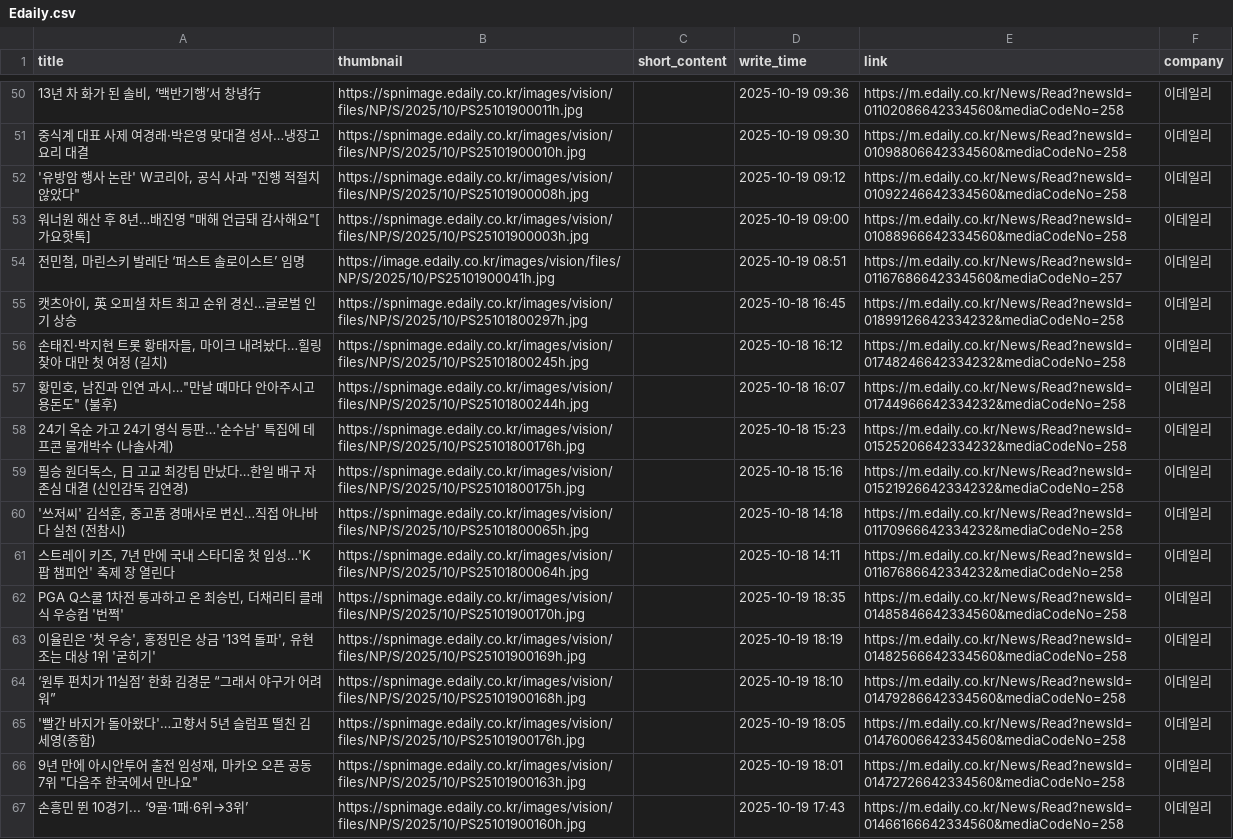
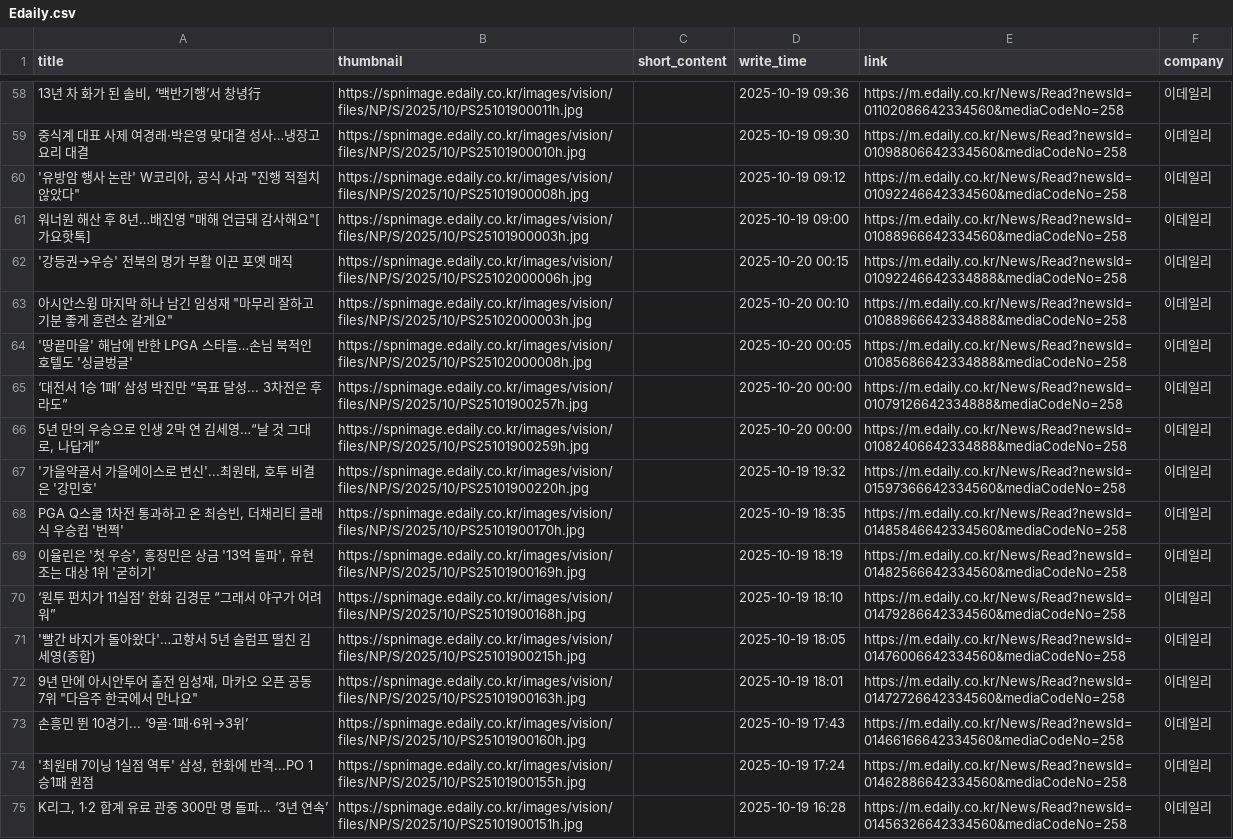
Before and after one commit to Leehyeongseok010802/Python_TWC, a CSV file: Completed_csv/Edaily.csv, drawn as a sheet; only a part is shown, gaps mark what is left out; the shorter side is filled out with more unchanged rows; removed rows and columns are numbered as before the commit, all else as after; the diff covers the shown part only; the diff names each change by its address in the sheet, - before the commit and + after, or states it on an @@ line.

```diff
--- a/Completed_csv/Edaily.csv
+++ b/Completed_csv/Edaily.csv
-row 54: 전민철, 마린스키 발레단 ‘퍼스트 솔로이스트’ 임명 | https://image.edaily.co.kr/images/vision/files/NP/S/2025/10/PS25101900041h.jpg |  | 2025-10-19 08:51 | https://m.edaily.co.kr/News/Read?newsId=01167686642334560&mediaCodeNo=257 | 이데일리
-A62 (title): 캣츠아이, 英 오피셜 차트 최고 순위 경신…글로벌 인기 상승
+A62 (title): '강등권→우승' 전북의 명가 부활 이끈 포옛 매직
-B62 (thumbnail): https://spnimage.edaily.co.kr/images/vision/files/NP/S/2025/10/PS25101800297h.jpg
+B62 (thumbnail): https://spnimage.edaily.co.kr/images/vision/files/NP/S/2025/10/PS25102000006h.jpg
-D62 (write_time): 2025-10-18 16:45
+D62 (write_time): 2025-10-20 00:15
-E62 (link): https://m.edaily.co.kr/News/Read?newsId=01899126642334232&mediaCodeNo=258
+E62 (link): https://m.edaily.co.kr/News/Read?newsId=01092246642334888&mediaCodeNo=258
-row 56: 손태진·박지현 트롯 황태자들, 마이크 내려놨다…힐링 찾아 대만 첫 여정 (길치) | https://spnimage.edaily.co.kr/images/vision/files/NP/S/2025/10/PS25101800245h.jpg |  | 2025-10-18 16:12 | https://m.edaily.co.kr/News/Read?newsId=01748246642334232&mediaCodeNo=258 | 이데일리
-A63 (title): 황민호, 남진과 인연 과시…"만날 때마다 안아주시고 용돈도" (불후)
+A63 (title): 아시안스윙 마지막 하나 남긴 임성재 "마무리 잘하고 기분 좋게 훈련소 갈게요"
-B63 (thumbnail): https://spnimage.edaily.co.kr/images/vision/files/NP/S/2025/10/PS25101800244h.jpg
+B63 (thumbnail): https://spnimage.edaily.co.kr/images/vision/files/NP/S/2025/10/PS25102000003h.jpg
-D63 (write_time): 2025-10-18 16:07
+D63 (write_time): 2025-10-20 00:10
-E63 (link): https://m.edaily.co.kr/News/Read?newsId=01744966642334232&mediaCodeNo=258
+E63 (link): https://m.edaily.co.kr/News/Read?newsId=01088966642334888&mediaCodeNo=258
-A64 (title): 24기 옥순 가고 24기 영식 등판…'순수남' 특집에 데프콘 물개박수 (나솔사계)
+A64 (title): '땅끝마을' 해남에 반한 LPGA 스타들…손님 북적인 호텔도 '싱글벙글'
-B64 (thumbnail): https://spnimage.edaily.co.kr/images/vision/files/NP/S/2025/10/PS25101800176h.jpg
+B64 (thumbnail): https://spnimage.edaily.co.kr/images/vision/files/NP/S/2025/10/PS25102000008h.jpg
-D64 (write_time): 2025-10-18 15:23
+D64 (write_time): 2025-10-20 00:05
-E64 (link): https://m.edaily.co.kr/News/Read?newsId=01525206642334232&mediaCodeNo=258
+E64 (link): https://m.edaily.co.kr/News/Read?newsId=01085686642334888&mediaCodeNo=258
-A65 (title): 필승 원더독스, 日 고교 최강팀 만났다…한일 배구 자존심 대결 (신인감독 김연경)
+A65 (title): ‘대전서 1승 1패’ 삼성 박진만 “목표 달성... 3차전은 후라도”
-B65 (thumbnail): https://spnimage.edaily.co.kr/images/vision/files/NP/S/2025/10/PS25101800175h.jpg
+B65 (thumbnail): https://spnimage.edaily.co.kr/images/vision/files/NP/S/2025/10/PS25101900257h.jpg
-D65 (write_time): 2025-10-18 15:16
+D65 (write_time): 2025-10-20 00:00
-E65 (link): https://m.edaily.co.kr/News/Read?newsId=01521926642334232&mediaCodeNo=258
+E65 (link): https://m.edaily.co.kr/News/Read?newsId=01079126642334888&mediaCodeNo=258
-A66 (title): '쓰저씨' 김석훈, 중고품 경매사로 변신…직접 아나바다 실천 (전참시)
+A66 (title): 5년 만의 우승으로 인생 2막 연 김세영…“날 것 그대로, 나답게”
-B66 (thumbnail): https://spnimage.edaily.co.kr/images/vision/files/NP/S/2025/10/PS25101800065h.jpg
+B66 (thumbnail): https://spnimage.edaily.co.kr/images/vision/files/NP/S/2025/10/PS25101900259h.jpg
-D66 (write_time): 2025-10-18 14:18
+D66 (write_time): 2025-10-20 00:00
-E66 (link): https://m.edaily.co.kr/News/Read?newsId=01170966642334232&mediaCodeNo=258
+E66 (link): https://m.edaily.co.kr/News/Read?newsId=01082406642334888&mediaCodeNo=258
-A67 (title): 스트레이 키즈, 7년 만에 국내 스타디움 첫 입성…'K팝 챔피언' 축제 장 열린다
+A67 (title): '가을약골서 가을에이스로 변신'...최원태, 호투 비결은 '강민호'
-B67 (thumbnail): https://spnimage.edaily.co.kr/images/vision/files/NP/S/2025/10/PS25101800064h.jpg
+B67 (thumbnail): https://spnimage.edaily.co.kr/images/vision/files/NP/S/2025/10/PS25101900220h.jpg
-D67 (write_time): 2025-10-18 14:11
+D67 (write_time): 2025-10-19 19:32
-E67 (link): https://m.edaily.co.kr/News/Read?newsId=01167686642334232&mediaCodeNo=258
+E67 (link): https://m.edaily.co.kr/News/Read?newsId=01597366642334560&mediaCodeNo=258
-B71 (thumbnail): https://spnimage.edaily.co.kr/images/vision/files/NP/S/2025/10/PS25101900176h.jpg
+B71 (thumbnail): https://spnimage.edaily.co.kr/images/vision/files/NP/S/2025/10/PS25101900215h.jpg
```
Also changed, not shown: 14 added rows, 9 removed rows and 47 edited cells elsewhere in this file, Completed_csv/DongAh.csv, Completed_csv/KBS.csv, 13 other files.
